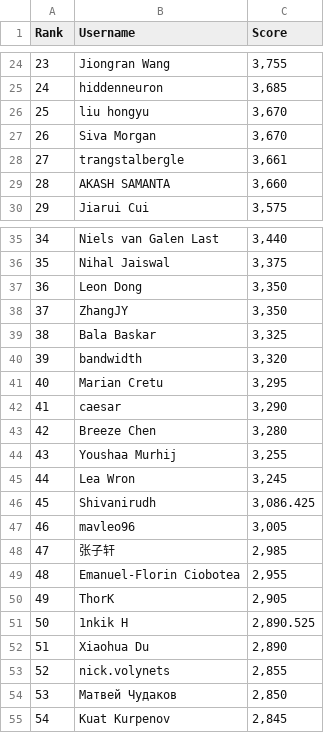
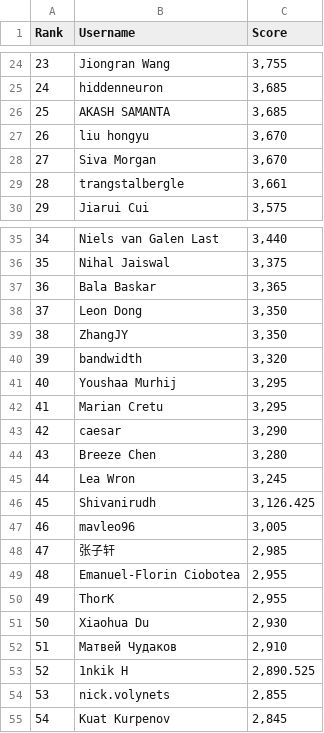
Before and after one commit to silvermete0r/deepml-top, a CSV file: leaderboard.csv, drawn as a sheet; only a part is shown, gaps mark what is left out; removed rows and columns are numbered as before the commit, all else as after; the diff covers the shown part only; the diff names each change by its address in the sheet, - before the commit and + after, or states it on an @@ line.

```diff
--- a/leaderboard.csv
+++ b/leaderboard.csv
@@ column A (Rank) renumbered between rows 18 and 84 @@
+row 26: 25 | AKASH SAMANTA | 3,685
-row 29: 28 | AKASH SAMANTA | 3,660
+row 37: 36 | Bala Baskar | 3,365
-row 39: 38 | Bala Baskar | 3,325
+row 41: 40 | Youshaa Murhij | 3,295
-row 44: 43 | Youshaa Murhij | 3,255
-C46 (Score): 3,086.425
+C46 (Score): 3,126.425
-C50 (Score): 2,905
+C50 (Score): 2,955
+row 51: 50 | Xiaohua Du | 2,930
+row 52: 51 | Матвей Чудаков | 2,910
-row 52: 51 | Xiaohua Du | 2,890
-row 54: 53 | Матвей Чудаков | 2,850
```
Also changed, not shown: 5 added rows, 5 removed rows and 6 edited cells elsewhere in this file, 2 other files.
